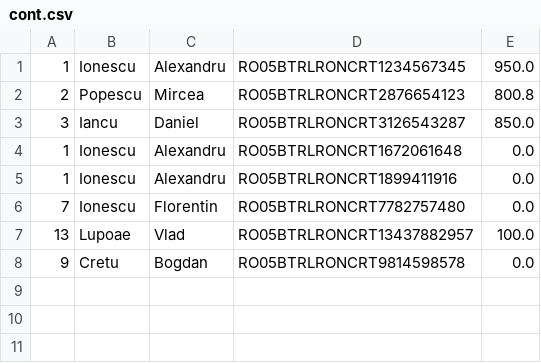
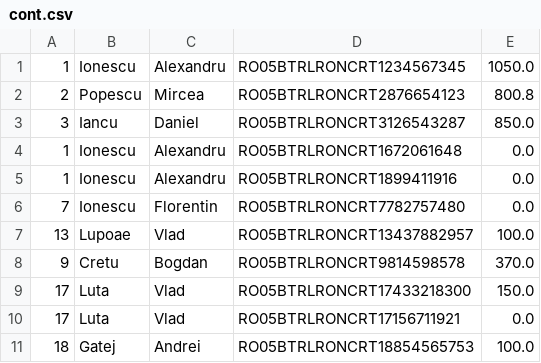
Before and after one commit to Ionescu-Ioan/Proiect_PAO, a CSV file: Proiect_PAO/Data/cont.csv, drawn as a sheet.

```diff
--- a/Proiect_PAO/Data/cont.csv
+++ b/Proiect_PAO/Data/cont.csv
@@ -1,2 +1,2 @@
-1,Ionescu,Alexandru,RO05BTRLRONCRT1234567345,950.0
+1,Ionescu,Alexandru,RO05BTRLRONCRT1234567345,1050.0
 2,Popescu,Mircea,RO05BTRLRONCRT2876654123,800.8
@@ -7,2 +7,5 @@
 13,Lupoae,Vlad,RO05BTRLRONCRT13437882957,100.0
-9,Cretu,Bogdan,RO05BTRLRONCRT9814598578,0.0
+9,Cretu,Bogdan,RO05BTRLRONCRT9814598578,370.0
+17,Luta,Vlad,RO05BTRLRONCRT17433218300,150.0
+17,Luta,Vlad,RO05BTRLRONCRT17156711921,0.0
+18,Gatej,Andrei,RO05BTRLRONCRT18854565753,100.0
```
Also changed, not shown: Proiect_PAO/Data/adresa.csv, Proiect_PAO/Data/audit.csv, 13 other files.
